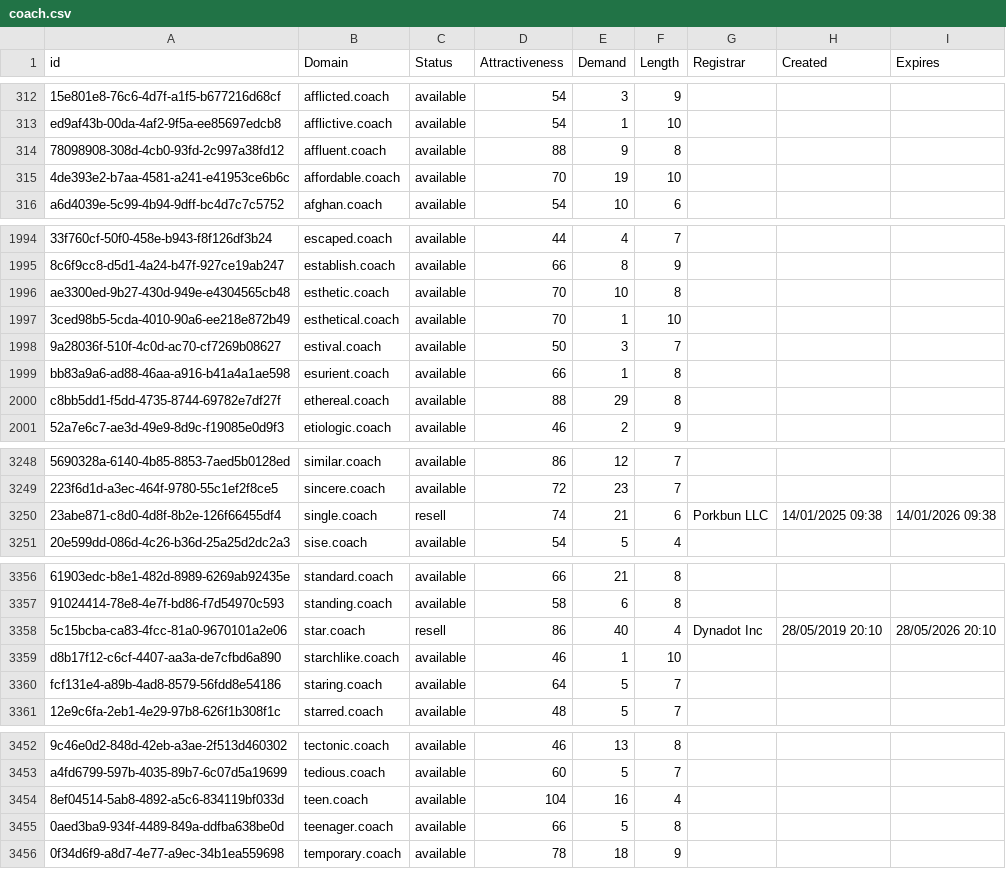
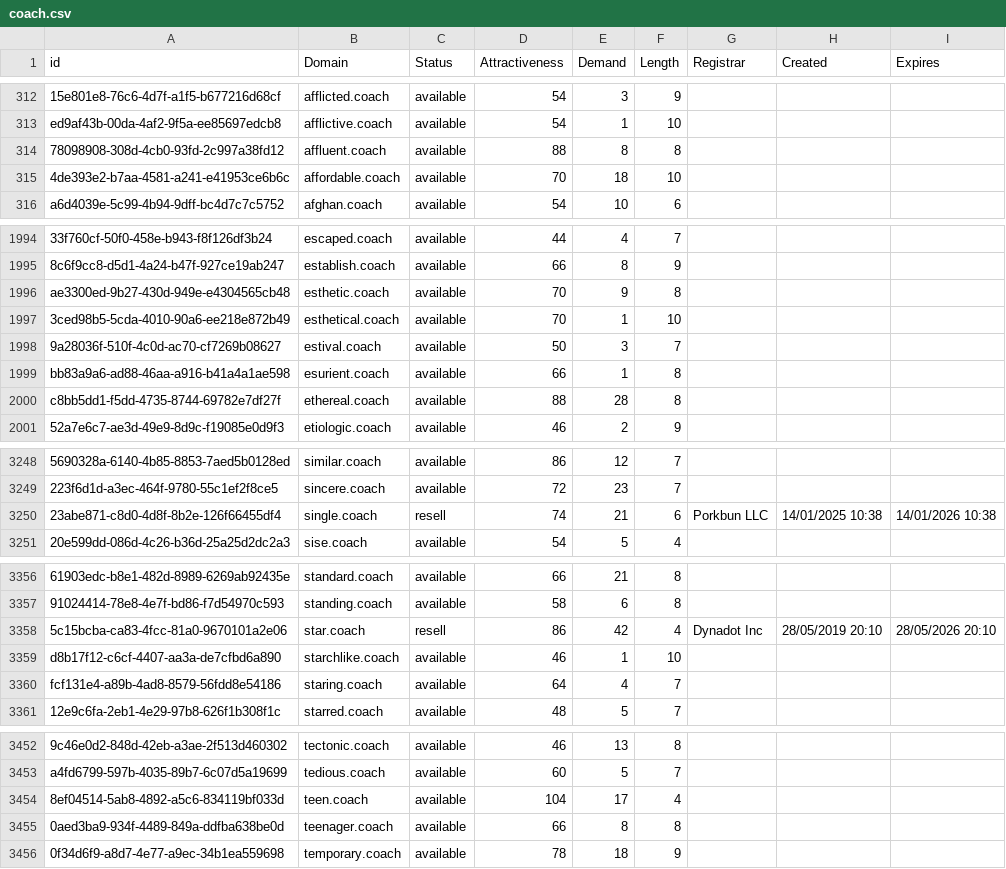
Before and after one commit to UniqueDomains/coach-oneword-domains, a CSV file: coach.csv, drawn as a sheet; only a part is shown, gaps mark what is left out; the diff covers the shown part only; the diff names each change by its address in the sheet, - before the commit and + after, or states it on an @@ line.

```diff
--- a/coach.csv
+++ b/coach.csv
-E314 (Demand): 9
+E314 (Demand): 8
-E315 (Demand): 19
+E315 (Demand): 18
-E1996 (Demand): 10
+E1996 (Demand): 9
-E2000 (Demand): 29
+E2000 (Demand): 28
-H3250 (Created): 14/01/2025 09:38
+H3250 (Created): 14/01/2025 10:38
-I3250 (Expires): 14/01/2026 09:38
+I3250 (Expires): 14/01/2026 10:38
-E3358 (Demand): 40
+E3358 (Demand): 42
-E3360 (Demand): 5
+E3360 (Demand): 4
-E3454 (Demand): 16
+E3454 (Demand): 17
-E3455 (Demand): 5
+E3455 (Demand): 8
```
Also changed, not shown: 66 edited cells elsewhere in this file, 2 other files.
